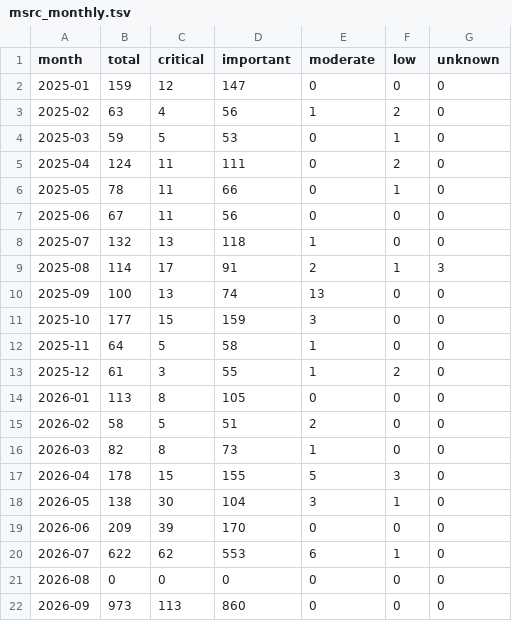
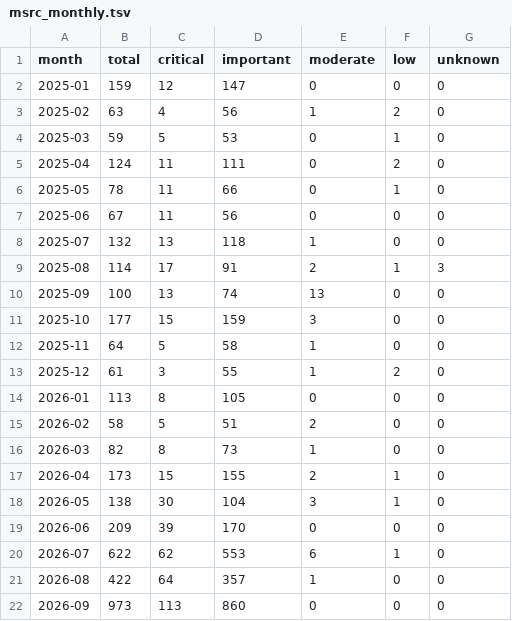
Before and after one commit to avanpub/security-bug-fix-tracker, a TSV file: data/msrc_monthly.tsv, drawn as a sheet.

Commit message:
Fix: msft reset when data not available

```diff
--- a/data/msrc_monthly.tsv
+++ b/data/msrc_monthly.tsv
@@ -16,3 +16,3 @@ month	total	critical	important	moderate	low	unknown
 2026-03	82	8	73	1	0	0
-2026-04	178	15	155	5	3	0
+2026-04	173	15	155	2	1	0
 2026-05	138	30	104	3	1	0
@@ -20,3 +20,3 @@ month	total	critical	important	moderate	low	unknown
 2026-07	622	62	553	6	1	0
-2026-08	0	0	0	0	0	0
+2026-08	422	64	357	1	0	0
 2026-09	973	113	860	0	0	0
```
Also changed, not shown: 2 other files.
